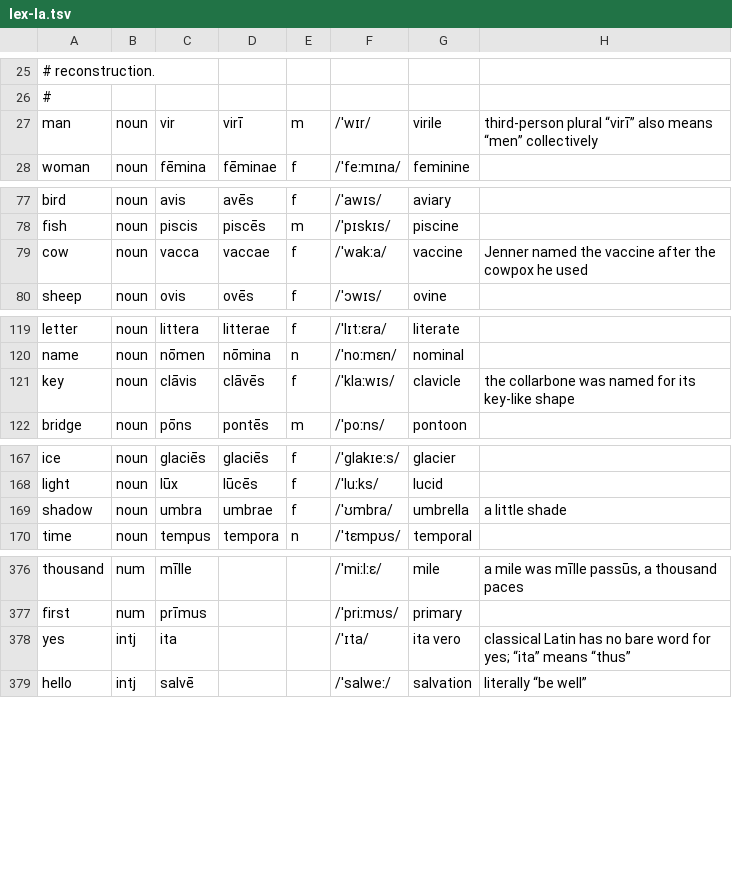
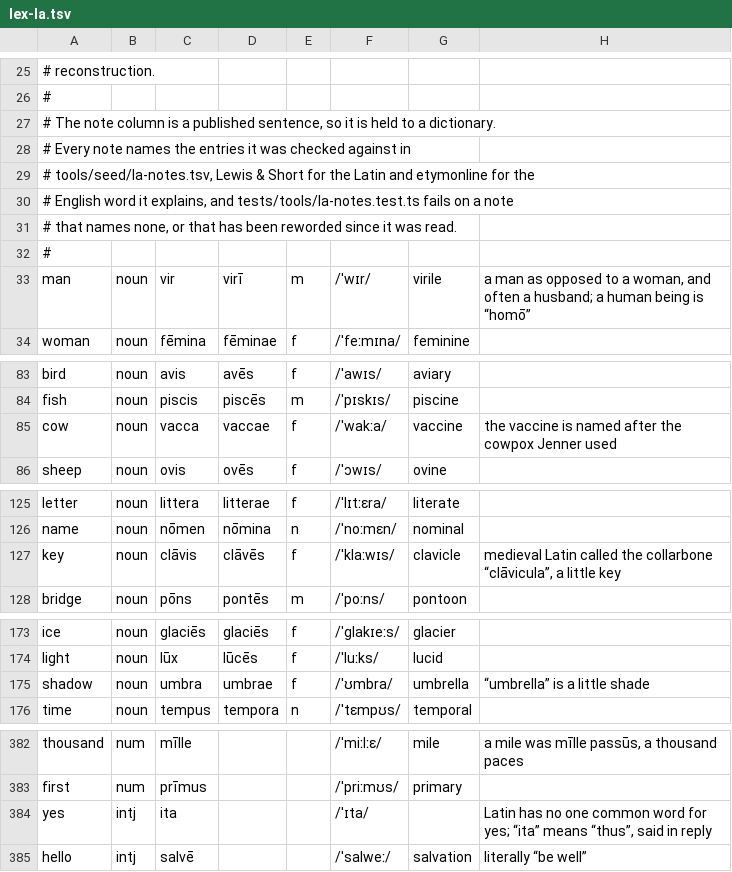
Before and after one commit to quiquae/weft, a TSV file: tools/seed/lex-la.tsv, drawn as a sheet; only a part is shown, gaps mark what is left out.

```diff
--- a/tools/seed/lex-la.tsv
+++ b/tools/seed/lex-la.tsv
@@ -26,3 +26,9 @@
 #
-man	noun	vir	virī	m	/ˈwɪr/	virile	third-person plural “virī” also means “men” collectively
+# The note column is a published sentence, so it is held to a dictionary.
+# Every note names the entries it was checked against in
+# tools/seed/la-notes.tsv, Lewis & Short for the Latin and etymonline for the
+# English word it explains, and tests/tools/la-notes.test.ts fails on a note
+# that names none, or that has been reworded since it was read.
+#
+man	noun	vir	virī	m	/ˈwɪr/	virile	a man as opposed to a woman, and often a husband; a human being is “homō”
 woman	noun	fēmina	fēminae	f	/ˈfeːmɪna/	feminine	
@@ -78,3 +84,3 @@ bird	noun	avis	avēs	f	/ˈawɪs/	aviary
 fish	noun	piscis	piscēs	m	/ˈpɪskɪs/	piscine	
-cow	noun	vacca	vaccae	f	/ˈwakːa/	vaccine	Jenner named the vaccine after the cowpox he used
+cow	noun	vacca	vaccae	f	/ˈwakːa/	vaccine	the vaccine is named after the cowpox Jenner used
 sheep	noun	ovis	ovēs	f	/ˈɔwɪs/	ovine	
@@ -120,3 +126,3 @@ letter	noun	littera	litterae	f	/ˈlɪtːɛra/	literate
 name	noun	nōmen	nōmina	n	/ˈnoːmɛn/	nominal	
-key	noun	clāvis	clāvēs	f	/ˈklaːwɪs/	clavicle	the collarbone was named for its key-like shape
+key	noun	clāvis	clāvēs	f	/ˈklaːwɪs/	clavicle	medieval Latin called the collarbone “clāvicula”, a little key
 bridge	noun	pōns	pontēs	m	/ˈpoːns/	pontoon	
@@ -168,3 +174,3 @@ ice	noun	glaciēs	glaciēs	f	/ˈɡlakɪeːs/	glacier
 light	noun	lūx	lūcēs	f	/ˈluːks/	lucid	
-shadow	noun	umbra	umbrae	f	/ˈʊmbra/	umbrella	a little shade
+shadow	noun	umbra	umbrae	f	/ˈʊmbra/	umbrella	“umbrella” is a little shade
 time	noun	tempus	tempora	n	/ˈtɛmpʊs/	temporal	
@@ -377,3 +383,3 @@ thousand	num	mīlle			/ˈmiːlːɛ/	mile	a mile was mīlle passūs, a thousand p
 first	num	prīmus			/ˈpriːmʊs/	primary	
-yes	intj	ita			/ˈɪta/	ita vero	classical Latin has no bare word for yes; “ita” means “thus”
+yes	intj	ita			/ˈɪta/		Latin has no one common word for yes; “ita” means “thus”, said in reply
 hello	intj	salvē			/ˈsalweː/	salvation	literally “be well”
```
Also changed, not shown: 16 other files.
